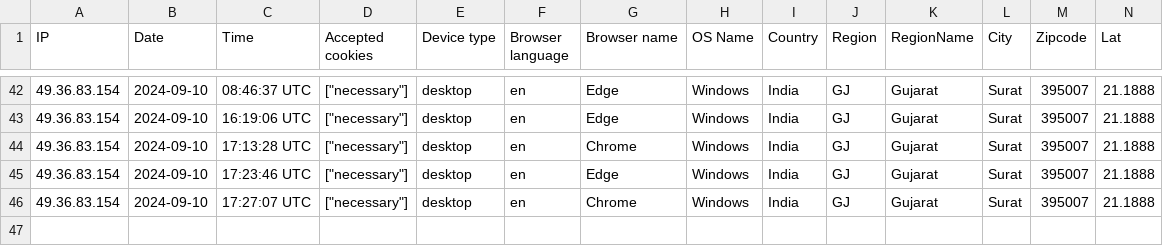
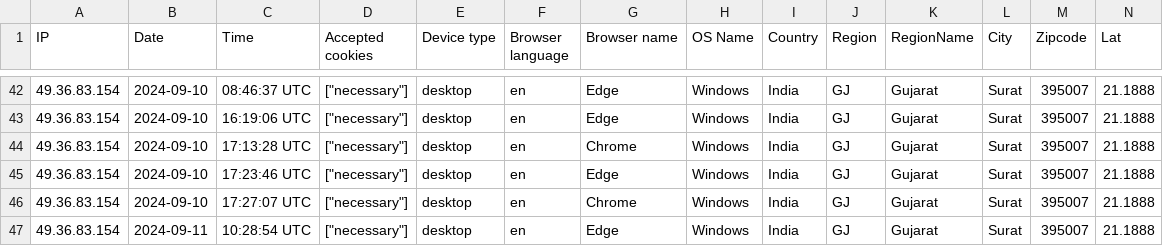
Before and after one commit to Pyrich-Group-Limited/nittpaperless, a CSV file: storage/uploads/sample/data.csv, drawn as a sheet; only a part is shown, gaps mark what is left out; rows hold the shown columns only; the diff names each change by its address in the sheet, - before the commit and + after, or states it on an @@ line.

```diff
--- a/storage/uploads/sample/data.csv
+++ b/storage/uploads/sample/data.csv
+row 47: 49.36.83.154 | 2024-09-11 | 10:28:54 UTC | ["necessary"] | desktop | en | Edge | Windows | India | GJ | Gujarat | Surat | 395007 | 21.1888
```
Also changed, not shown: 10 other files.
